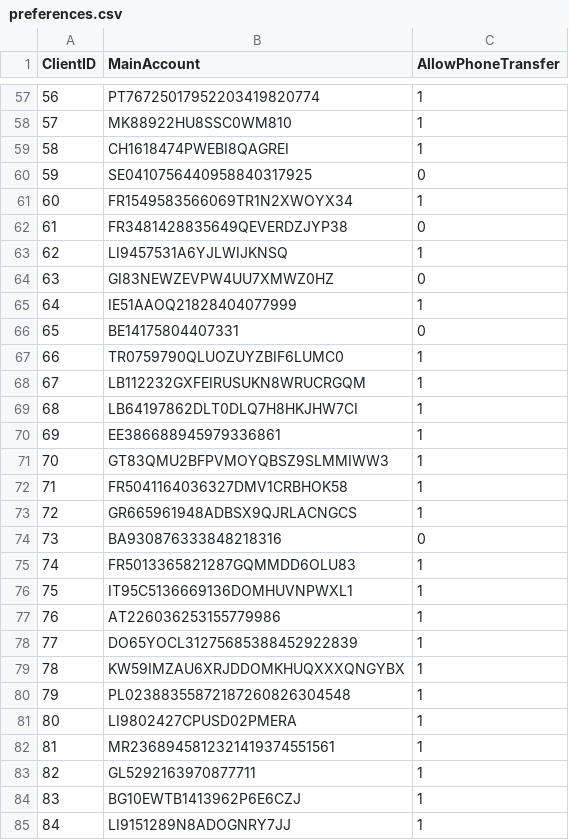
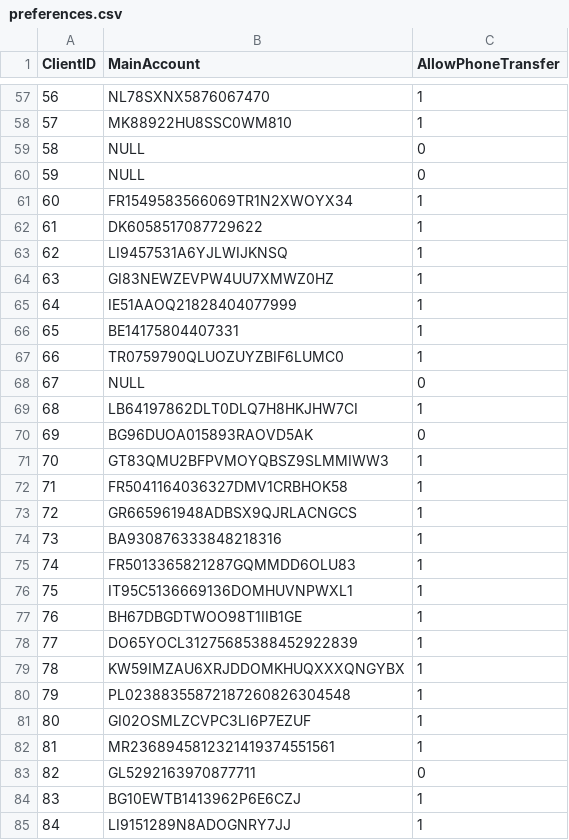
Before and after one commit to p-malecki/BankingSystemDB, a CSV file: DATA/preferences.csv, drawn as a sheet; only a part is shown, gaps mark what is left out; the diff covers the shown part only.

```diff
--- a/DATA/preferences.csv
+++ b/DATA/preferences.csv
@@ -57,15 +57,15 @@ ClientID,MainAccount,AllowPhoneTransfer
-56,PT76725017952203419820774,1
+56,NL78SXNX5876067470,1
 57,MK88922HU8SSC0WM810,1
-58,CH1618474PWEBI8QAGREI,1
-59,SE0410756440958840317925,0
+58,NULL,0
+59,NULL,0
 60,FR1549583566069TR1N2XWOYX34,1
-61,FR3481428835649QEVERDZJYP38,0
+61,DK6058517087729622,1
 62,LI9457531A6YJLWIJKNSQ,1
-63,GI83NEWZEVPW4UU7XMWZ0HZ,0
+63,GI83NEWZEVPW4UU7XMWZ0HZ,1
 64,IE51AAOQ21828404077999,1
-65,BE14175804407331,0
+65,BE14175804407331,1
 66,TR0759790QLUOZUYZBIF6LUMC0,1
-67,LB112232GXFEIRUSUKN8WRUCRGQM,1
+67,NULL,0
 68,LB64197862DLT0DLQ7H8HKJHW7CI,1
-69,EE386688945979336861,1
+69,BG96DUOA015893RAOVD5AK,0
 70,GT83QMU2BFPVMOYQBSZ9SLMMIWW3,1
@@ -73,6 +73,6 @@ ClientID,MainAccount,AllowPhoneTransfer
 72,GR665961948ADBSX9QJRLACNGCS,1
-73,BA930876333848218316,0
+73,BA930876333848218316,1
 74,FR5013365821287GQMMDD6OLU83,1
 75,IT95C5136669136DOMHUVNPWXL1,1
-76,AT226036253155779986,1
+76,BH67DBGDTWOO98T1IIB1GE,1
 77,DO65YOCL31275685388452922839,1
@@ -80,5 +80,5 @@ ClientID,MainAccount,AllowPhoneTransfer
 79,PL02388355872187260826304548,1
-80,LI9802427CPUSD02PMERA,1
+80,GI02OSMLZCVPC3LI6P7EZUF,1
 81,MR2368945812321419374551561,1
-82,GL5292163970877711,1
+82,GL5292163970877711,0
 83,BG10EWTB1413962P6E6CZJ,1
```
Also changed, not shown: 157 edited cells elsewhere in this file, DATA/cards.csv, 4 other files.
